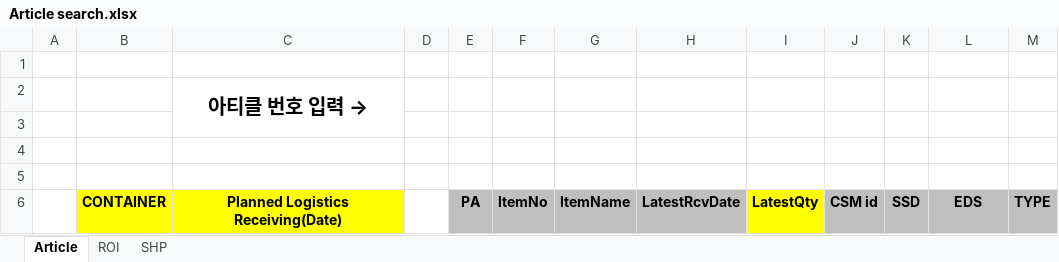
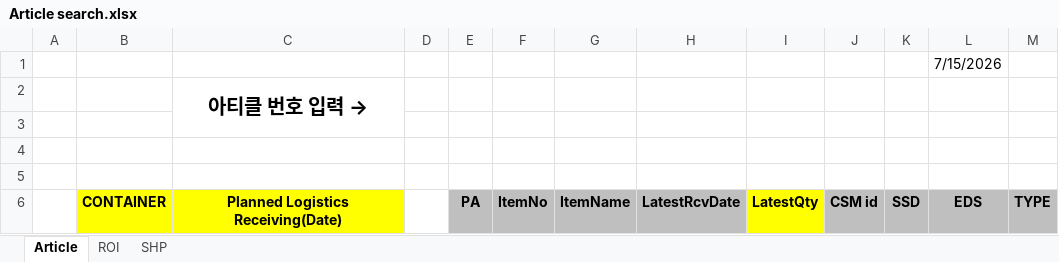
Before and after one commit to HYPPP123/STO726_GOODS_Arrival, an Excel workbook: Article search.xlsx, sheet Article, drawn as a sheet; values as stored, in another font and other column widths than the file's, no borders; charts and pictures and conditional formats not drawn; the diff names each change by its address in the sheet, - before the commit and + after, or states it on an @@ line.

Commit message:
Add files via upload

```diff
--- a/Article search.xlsx (sheet Article)
+++ b/Article search.xlsx (sheet Article)
-L1: (empty)
+L1: 7/15/2026
```
